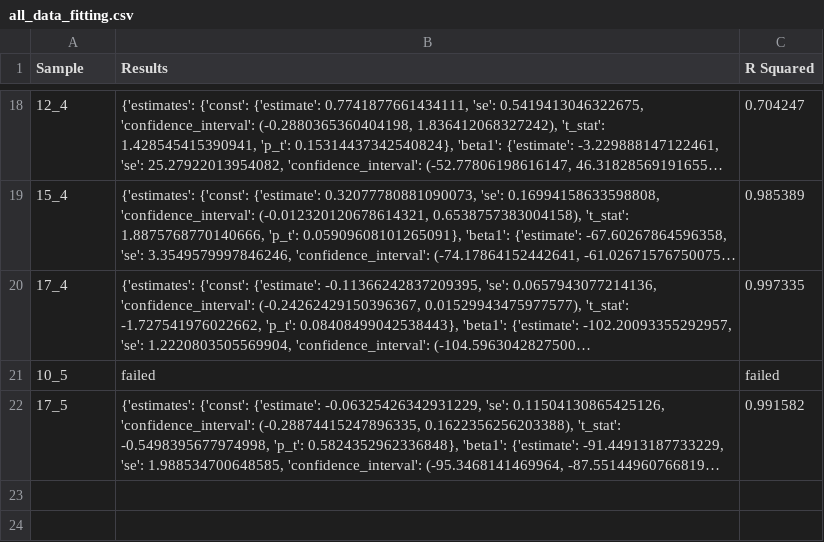
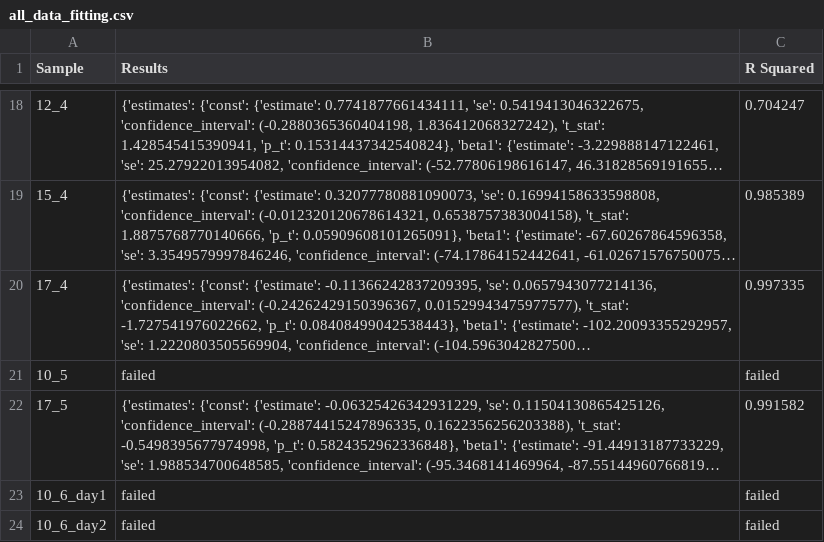
Before and after one commit to maemaey/HPRO-data-processing, a CSV file: all_data_fitting.csv, drawn as a sheet; only a part is shown, gaps mark what is left out; long unchanged cells end in …; the diff covers the shown part only; the diff names each change by its address in the sheet, - before the commit and + after, or states it on an @@ line.

```diff
--- a/all_data_fitting.csv
+++ b/all_data_fitting.csv
+row 23: 10_6_day1 | failed | failed
+row 24: 10_6_day2 | failed | failed
```
Also changed, not shown: 1 added row elsewhere in this file, 15 other files.
